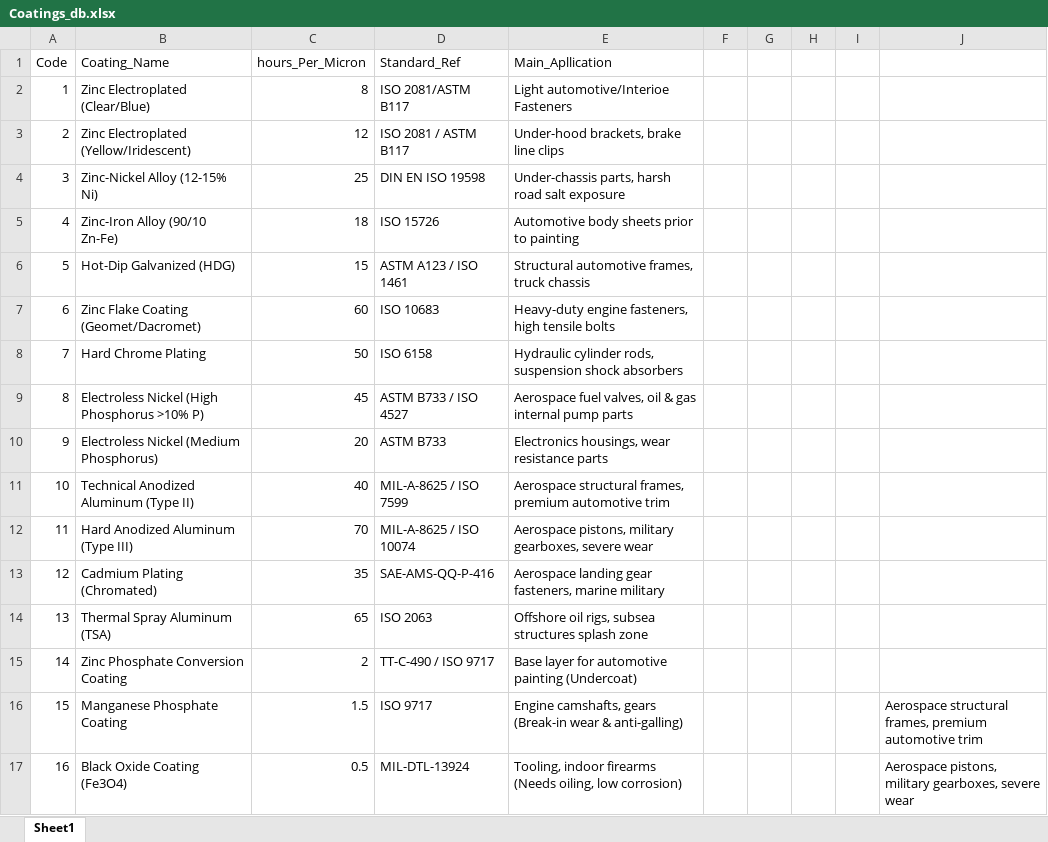
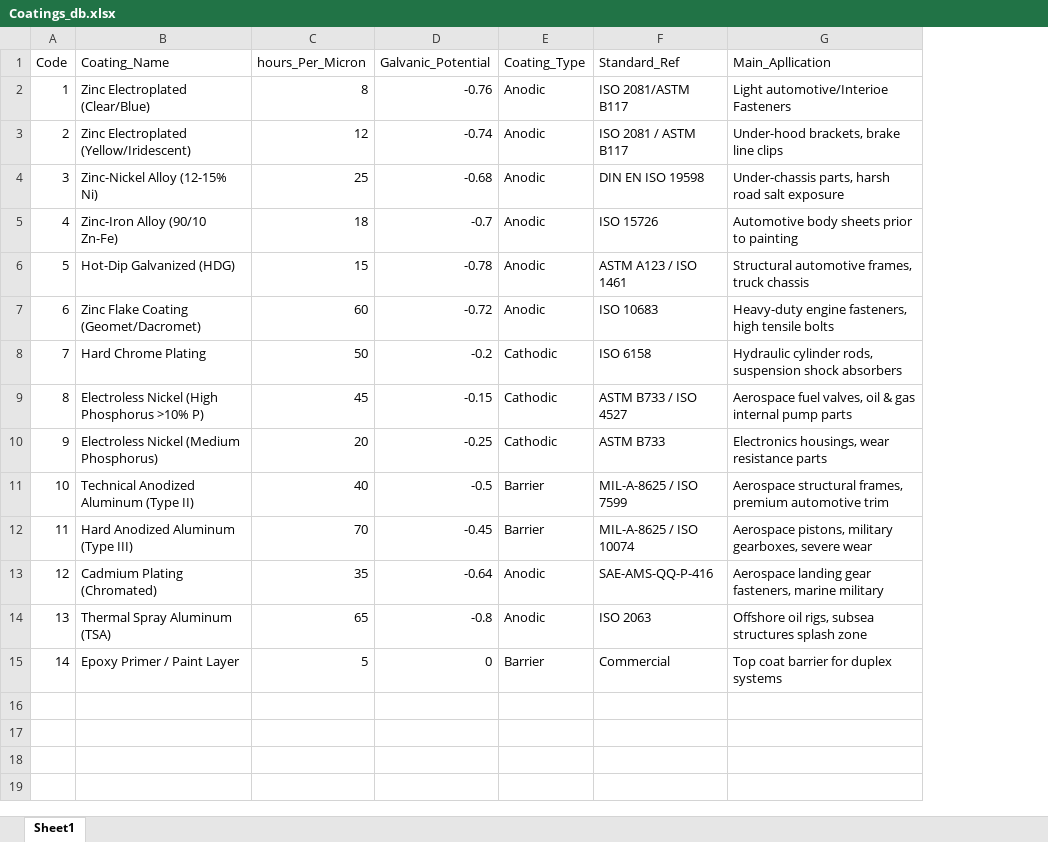
Before and after one commit to mohammadsh-ai-metallurgy/Metallurgy-Ai-Agent, an Excel workbook: Coatings_db.xlsx, sheet Sheet1, drawn as a sheet; values as stored, in another font and other column widths than the file's, no borders; removed rows and columns are numbered as before the commit, all else as after; the diff names each change by its address in the sheet, - before the commit and + after, or states it on an @@ line.

```diff
--- a/Coatings_db.xlsx (sheet Sheet1)
+++ b/Coatings_db.xlsx (sheet Sheet1)
+column D (Galvanic_Potential), rows 2-14: -0.76 | -0.74 | -0.68 | -0.7 | -0.78 | -0.72 | -0.2 | -0.15 | -0.25 | -0.5 | -0.45 | -0.64 | -0.8
+column E (Coating_Type), rows 2-14: Anodic | Anodic | Anodic | Anodic | Anodic | Anodic | Cathodic | Cathodic | Cathodic | Barrier | Barrier | Anodic | Anodic
-column F, empty
-column G, empty
-column H, empty
-column I, empty
-column J, empty
-row 15: 14 | Zinc Phosphate Conversion Coating | 2 | TT-C-490 / ISO 9717 | Base layer for automotive painting (Undercoat)
-row 16: 15 | Manganese Phosphate Coating | 1.5 | ISO 9717 | Engine camshafts, gears (Break-in wear & anti-galling) |  |  |  |  | Aerospace structural frames, premium automotive trim
-row 17: 16 | Black Oxide Coating (Fe3O4) | 0.5 | MIL-DTL-13924 | Tooling, indoor firearms (Needs oiling, low corrosion) |  |  |  |  | Aerospace pistons, military gearboxes, severe wear
+row 15: 14 | Epoxy Primer / Paint Layer | 5 | 0 | Barrier | Commercial | Top coat barrier for duplex systems
```
Also changed, not shown: 1 other file.
